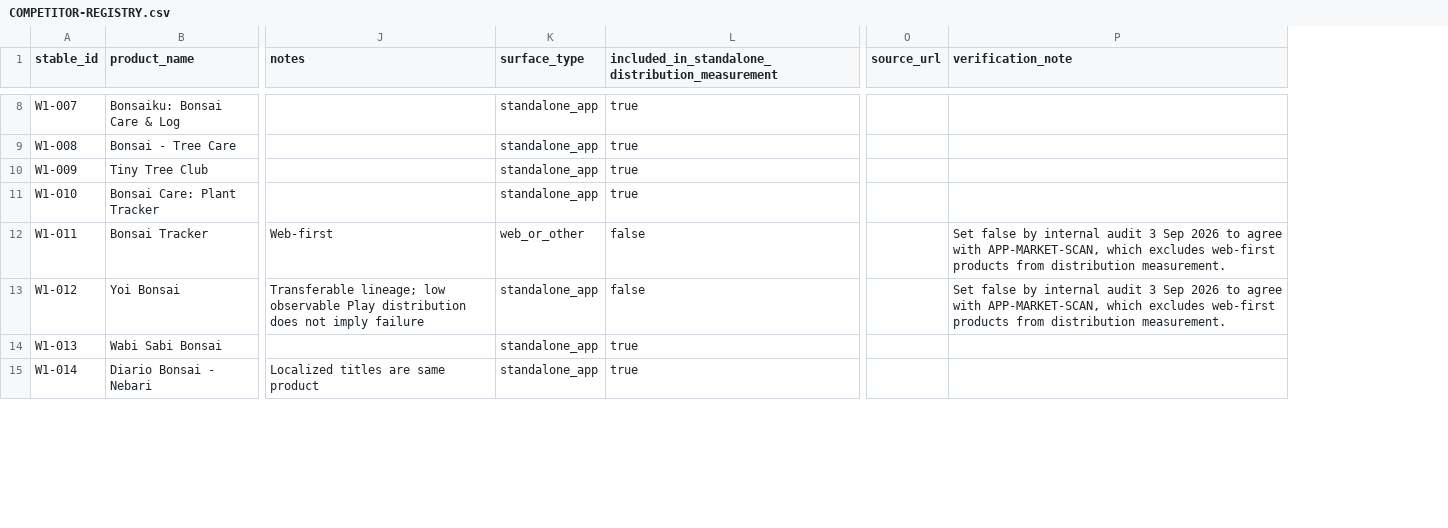
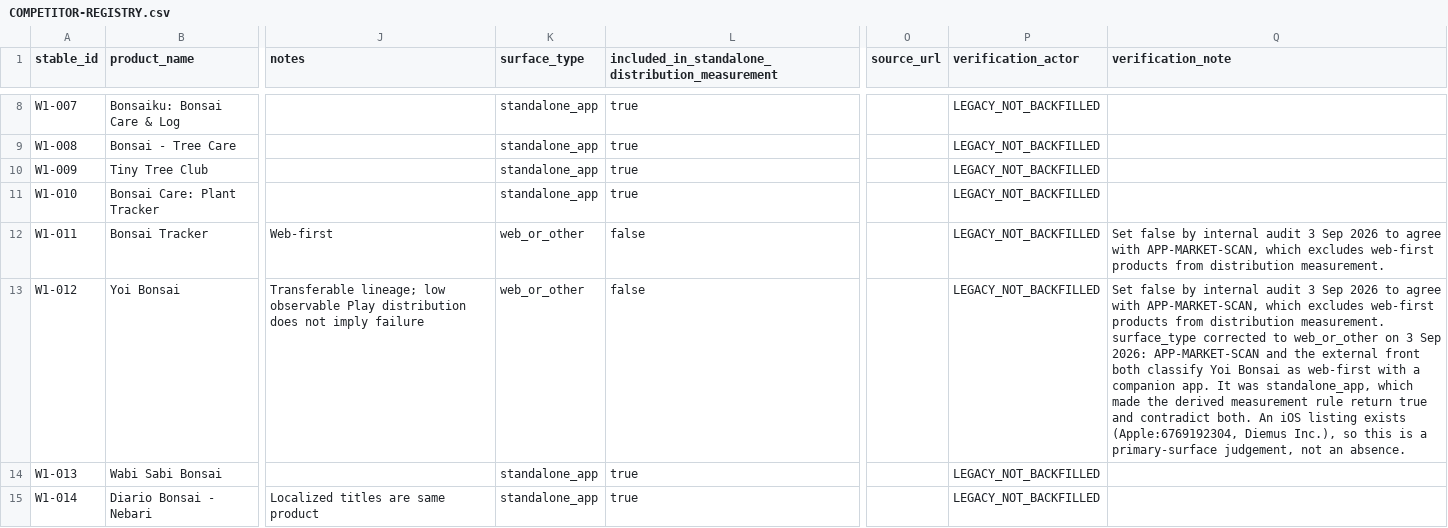
Before and after one commit to bribeirobr25/bonsai-beta, a CSV file: docs/03-registry/COMPETITOR-REGISTRY.csv, drawn as a sheet; only a part is shown, gaps mark what is left out; addresses are those after the commit; the diff covers the shown part only; the diff names each change by its address in the sheet, - before the commit and + after, or states it on an @@ line.

```diff
--- a/docs/03-registry/COMPETITOR-REGISTRY.csv
+++ b/docs/03-registry/COMPETITOR-REGISTRY.csv
+column P (verification_actor), rows 8-15: all LEGACY_NOT_BACKFILLED
-K13 (surface_type): standalone_app
+K13 (surface_type): web_or_other
-Q13 (verification_note): …distribution measurement.
+Q13 (verification_note): …distribution measurement. surface_type corrected to web_or_other on 3 Sep 2026: APP-MARKET-SCAN and the external front both classify Yoi Bonsai as web-first with a companion app. It was standalone_app, which made the derived measurement rule return true and contradict both. An iOS listing exists (Apple:6769192304, Diemus Inc.), so this is a primary-surface judgement, not an absence.
```
Also changed, not shown: 36 edited cells elsewhere in this file, 5 other files.
